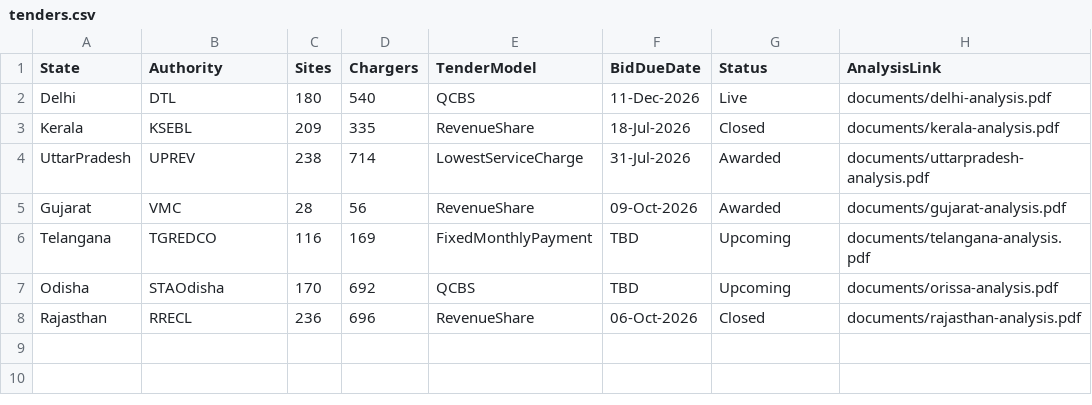
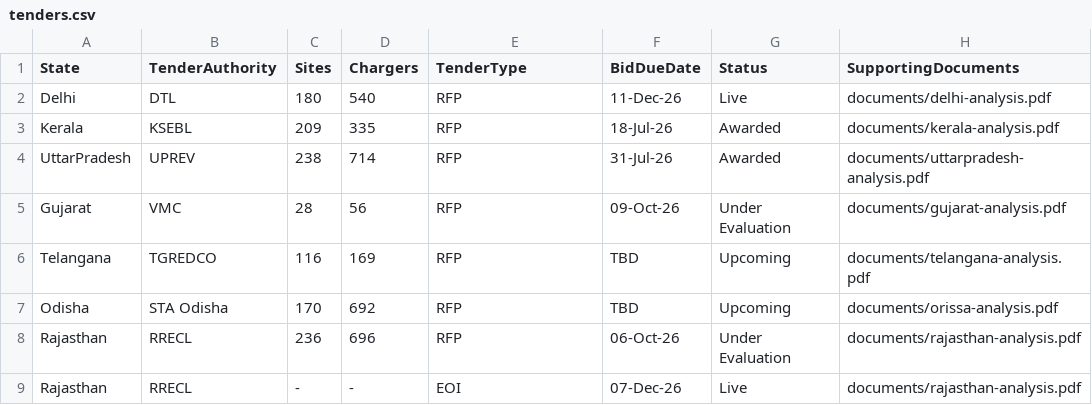
Before and after one commit to AM-gitdebug/vg-tender-tracker, a CSV file: tenders.csv, drawn as a sheet.

Commit message:
Update tenders.csv with tender type

```diff
--- a/tenders.csv
+++ b/tenders.csv
@@ -1,8 +1,9 @@
-State,Authority,Sites,Chargers,TenderModel,BidDueDate,Status,AnalysisLink
-Delhi,DTL,180,540,QCBS,11-Dec-2026,Live,documents/delhi-analysis.pdf
-Kerala,KSEBL,209,335,RevenueShare,18-Jul-2026,Closed,documents/kerala-analysis.pdf
-UttarPradesh,UPREV,238,714,LowestServiceCharge,31-Jul-2026,Awarded,documents/uttarpradesh-analysis.pdf
-Gujarat,VMC,28,56,RevenueShare,09-Oct-2026,Awarded,documents/gujarat-analysis.pdf
-Telangana,TGREDCO,116,169,FixedMonthlyPayment,TBD,Upcoming,documents/telangana-analysis.pdf
-Odisha,STAOdisha,170,692,QCBS,TBD,Upcoming,documents/orissa-analysis.pdf
-Rajasthan,RRECL,236,696,RevenueShare,06-Oct-2026,Closed,documents/rajasthan-analysis.pdf
+State,TenderAuthority,Sites,Chargers,TenderType,BidDueDate,Status,SupportingDocuments
+Delhi,DTL,180,540,RFP,11-Dec-26,Live,documents/delhi-analysis.pdf
+Kerala,KSEBL,209,335,RFP,18-Jul-26,Awarded,documents/kerala-analysis.pdf
+UttarPradesh,UPREV,238,714,RFP,31-Jul-26,Awarded,documents/uttarpradesh-analysis.pdf
+Gujarat,VMC,28,56,RFP,09-Oct-26,Under Evaluation,documents/gujarat-analysis.pdf
+Telangana,TGREDCO,116,169,RFP,TBD,Upcoming,documents/telangana-analysis.pdf
+Odisha,STA Odisha,170,692,RFP,TBD,Upcoming,documents/orissa-analysis.pdf
+Rajasthan,RRECL,236,696,RFP,06-Oct-26,Under Evaluation,documents/rajasthan-analysis.pdf
+Rajasthan,RRECL,-,-,EOI,07-Dec-26,Live,documents/rajasthan-analysis.pdf
```
